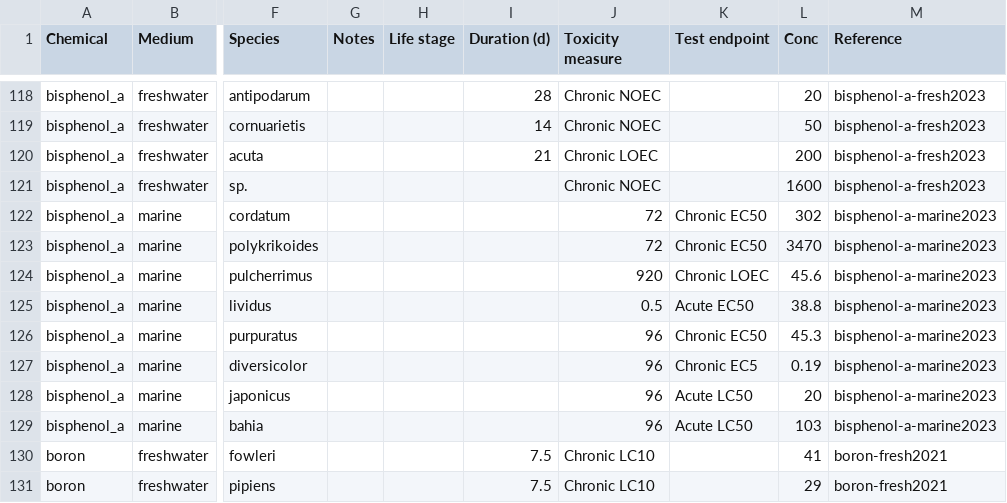
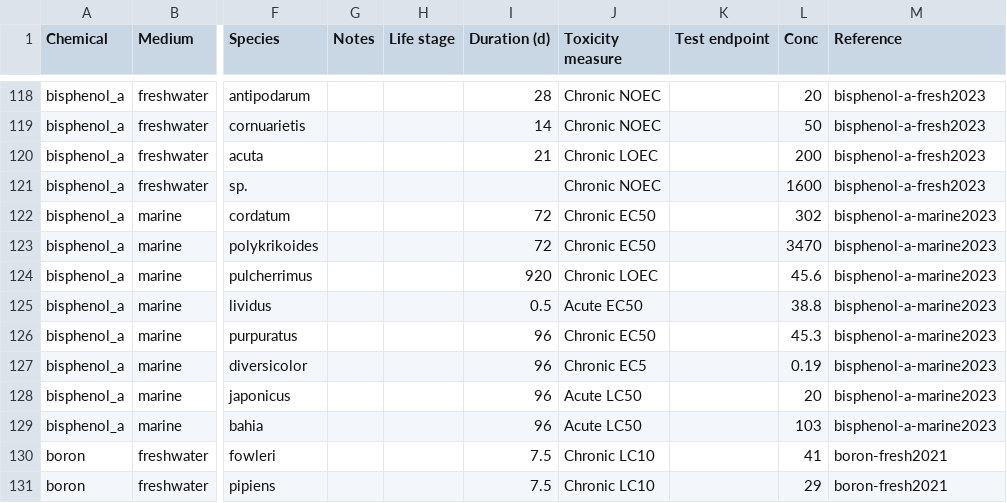
Before and after one commit to open-AIMS/ssddata, a CSV file: data-raw/anzg/anzg.csv, drawn as a sheet; only a part is shown, gaps mark what is left out; the diff names each change by its address in the sheet, - before the commit and + after, or states it on an @@ line.

Commit message:
updated documentation following minor edit to anzg

```diff
--- a/data-raw/anzg/anzg.csv
+++ b/data-raw/anzg/anzg.csv
-I122:I123 (Duration (d)): (empty)
+I122:I123 (Duration (d)): 72
-J122:J123 (Toxicity measure): 72
+J122:J123 (Toxicity measure): Chronic EC50
-K122:K123 (Test endpoint): Chronic EC50
+K122:K123 (Test endpoint): (empty)
-I124 (Duration (d)): (empty)
+I124 (Duration (d)): 920
-J124 (Toxicity measure): 920
+J124 (Toxicity measure): Chronic LOEC
-K124 (Test endpoint): Chronic LOEC
+K124 (Test endpoint): (empty)
-I125 (Duration (d)): (empty)
+I125 (Duration (d)): 0.5
-J125 (Toxicity measure): 0.5
+J125 (Toxicity measure): Acute EC50
-K125 (Test endpoint): Acute EC50
+K125 (Test endpoint): (empty)
-I126:I129 (Duration (d)): (empty)
+I126:I129 (Duration (d)): 96
-J126 (Toxicity measure): 96
+J126 (Toxicity measure): Chronic EC50
-K126 (Test endpoint): Chronic EC50
+K126 (Test endpoint): (empty)
-J127 (Toxicity measure): 96
+J127 (Toxicity measure): Chronic EC5
-K127 (Test endpoint): Chronic EC5
+K127 (Test endpoint): (empty)
-J128:J129 (Toxicity measure): 96
+J128:J129 (Toxicity measure): Acute LC50
-K128:K129 (Test endpoint): Acute LC50
+K128:K129 (Test endpoint): (empty)
```
Also changed, not shown: 9 other files.
